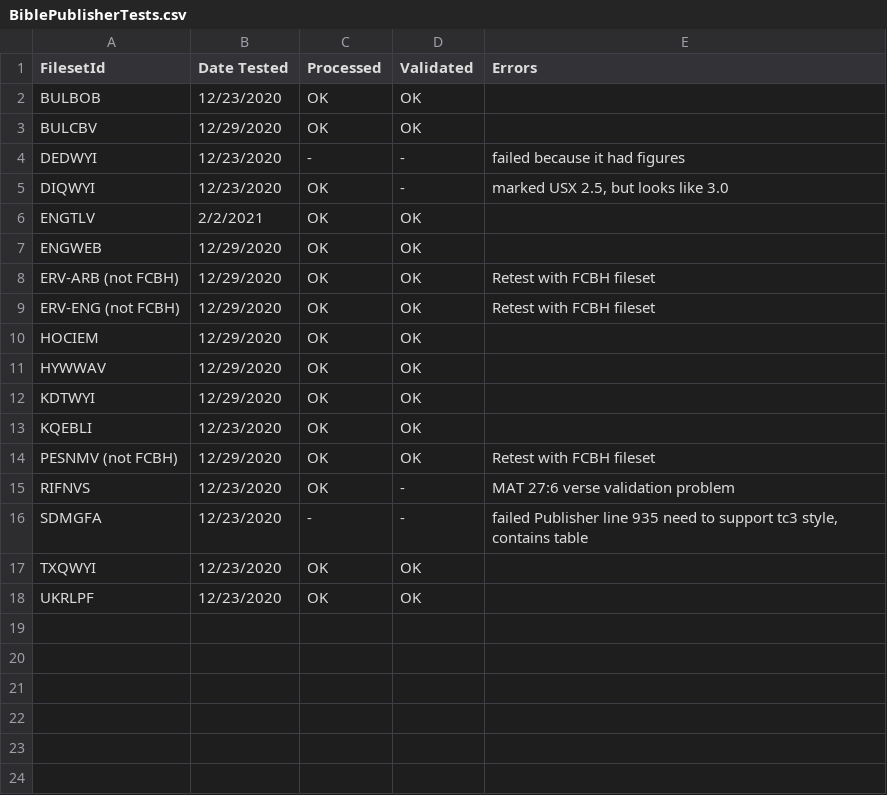
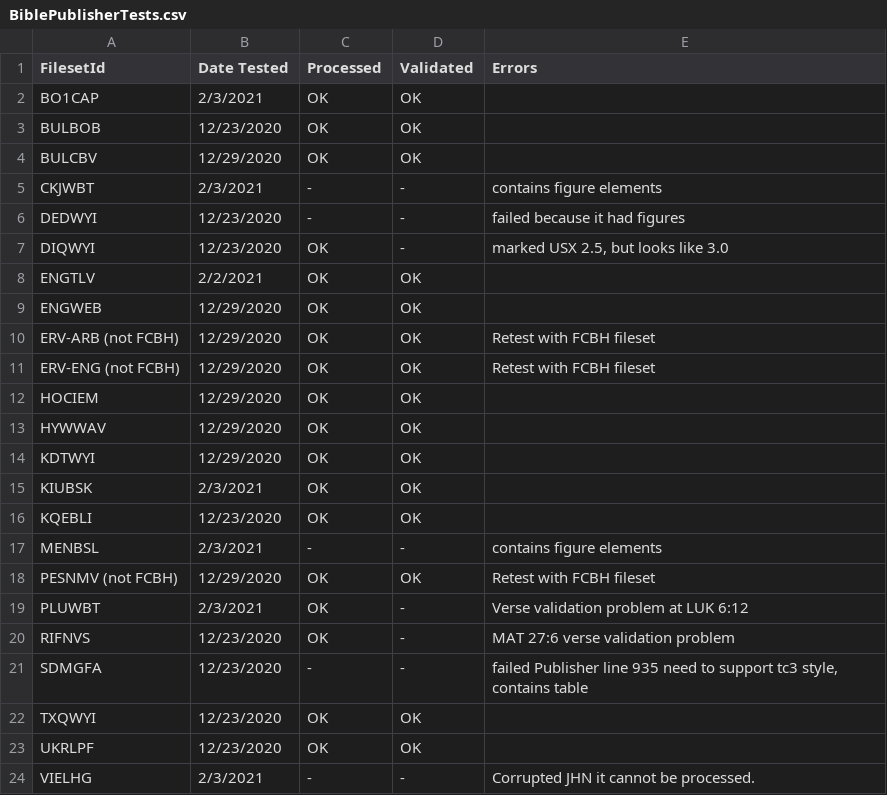
Before and after one commit to faithcomesbyhearing/dbp-etl, a CSV file: doc/BiblePublisherTests.csv, drawn as a sheet.

Commit message:
Update spreadsheet.

```diff
--- a/doc/BiblePublisherTests.csv
+++ b/doc/BiblePublisherTests.csv
@@ -1,4 +1,6 @@
 FilesetId,Date Tested,Processed,Validated,Errors
+BO1CAP,2/3/2021,OK,OK,
 BULBOB,12/23/2020,OK,OK,
 BULCBV,12/29/2020,OK,OK,
+CKJWBT,2/3/2021,-,-,contains figure elements
 DEDWYI,12/23/2020,-,-, failed because it had figures
@@ -12,4 +14,7 @@ HYWWAV,12/29/2020,OK,OK,
 KDTWYI,12/29/2020,OK,OK,
+KIUBSK,2/3/2021,OK,OK,
 KQEBLI,12/23/2020,OK,OK,
+MENBSL,2/3/2021,-,-,contains figure elements
 PESNMV (not FCBH),12/29/2020,OK,OK,Retest with FCBH fileset
+PLUWBT,2/3/2021,OK,-,Verse validation problem at LUK 6:12
 RIFNVS,12/23/2020,OK,-,MAT 27:6 verse validation problem
@@ -18 +23,2 @@ TXQWYI,12/23/2020,OK,OK,
 UKRLPF,12/23/2020,OK,OK,
+VIELHG,2/3/2021,-,-,Corrupted JHN it cannot be processed.
```
Also changed, not shown: 1 other file.
